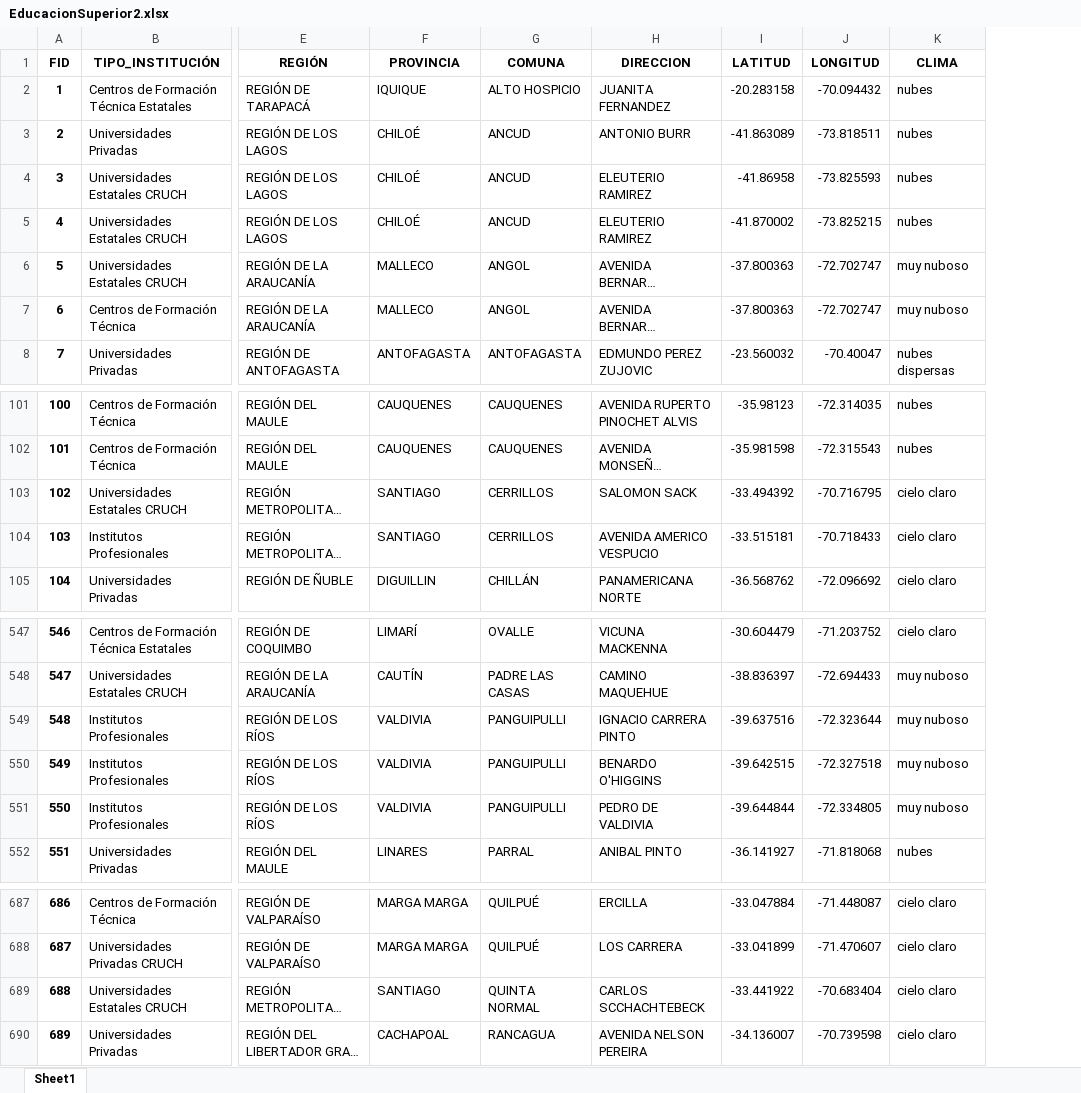
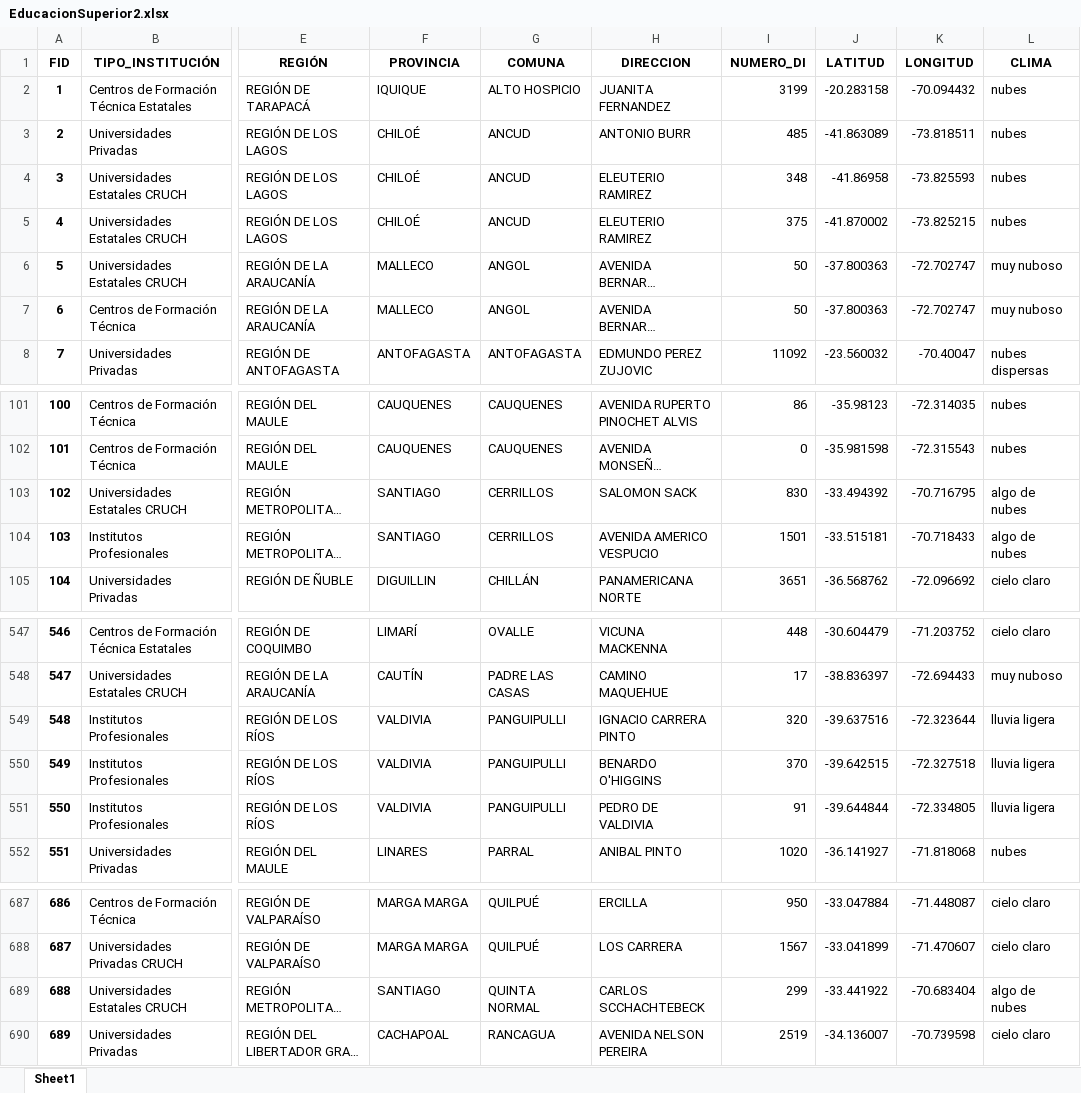
Before and after one commit to AngelaOrtiz/RepTrabajoFinal, an Excel workbook: EducacionSuperior2.xlsx, sheet Sheet1, drawn as a sheet; only a part is shown, gaps mark what is left out; long unchanged cells end in …; values as stored, in another font and other column widths than the file's, no borders; addresses are those after the commit; the diff names each change by its address in the sheet, - before the commit and + after, or states it on an @@ line.

Commit message:
agregar columna

```diff
--- a/EducacionSuperior2.xlsx (sheet Sheet1)
+++ b/EducacionSuperior2.xlsx (sheet Sheet1)
+column I (NUMERO_DI), rows 2-8: 3199 | 485 | 348 | 375 | 50 | 50 | 11092; rows 101-105: 86 | 0 | 830 | 1501 | 3651; rows 547-552: 448 | 17 | 320 | 370 | 91 | 1020; rows 687-690: 950 | 1567 | 299 | 2519
-L103:L104 (CLIMA): cielo claro
+L103:L104 (CLIMA): algo de nubes
-L549:L551 (CLIMA): muy nuboso
+L549:L551 (CLIMA): lluvia ligera
-L689 (CLIMA): cielo claro
+L689 (CLIMA): algo de nubes
```
Also changed, not shown: 2 other files.
